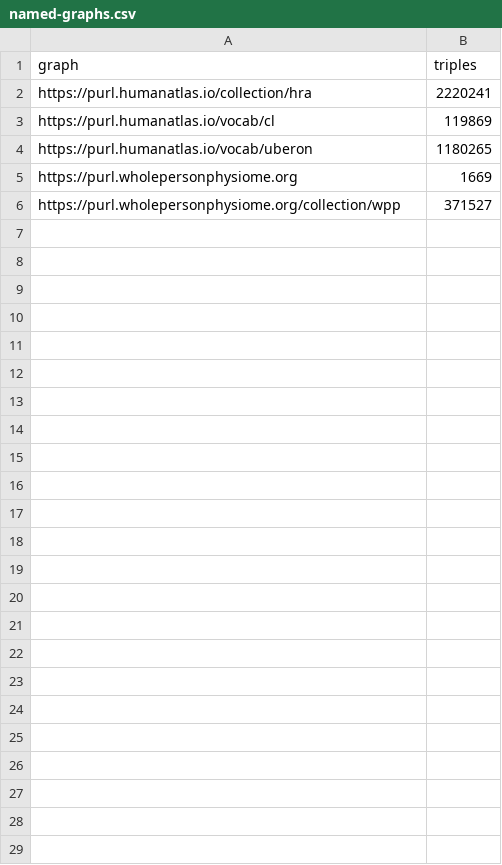
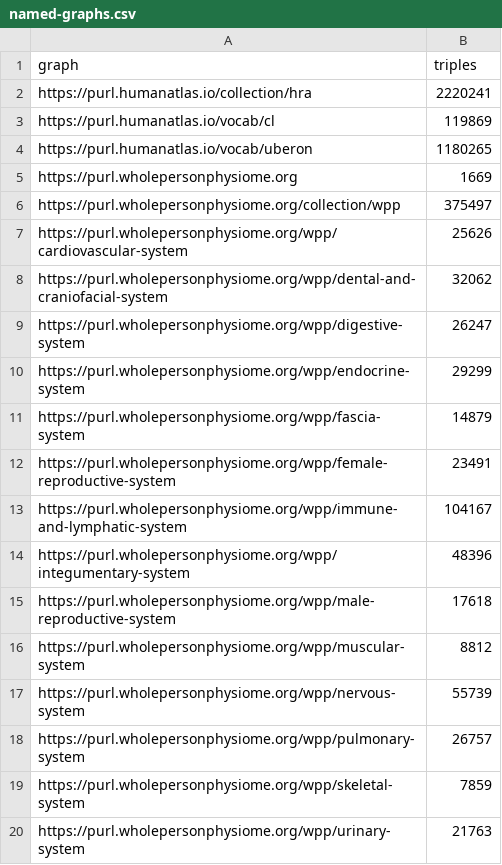
Before and after one commit to wholepersonproject/wpp-data-products, a CSV file: reports/ad-hoc/named-graphs.csv, drawn as a sheet.

Commit message:
Updated reports

```diff
--- a/reports/ad-hoc/named-graphs.csv
+++ b/reports/ad-hoc/named-graphs.csv
@@ -5,2 +5,16 @@ https://purl.humanatlas.io/vocab/uberon,1180265
 https://purl.wholepersonphysiome.org,1669
-https://purl.wholepersonphysiome.org/collection/wpp,371527
+https://purl.wholepersonphysiome.org/collection/wpp,375497
+https://purl.wholepersonphysiome.org/wpp/cardiovascular-system,25626
+https://purl.wholepersonphysiome.org/wpp/dental-and-craniofacial-system,32062
+https://purl.wholepersonphysiome.org/wpp/digestive-system,26247
+https://purl.wholepersonphysiome.org/wpp/endocrine-system,29299
+https://purl.wholepersonphysiome.org/wpp/fascia-system,14879
+https://purl.wholepersonphysiome.org/wpp/female-reproductive-system,23491
+https://purl.wholepersonphysiome.org/wpp/immune-and-lymphatic-system,104167
+https://purl.wholepersonphysiome.org/wpp/integumentary-system,48396
+https://purl.wholepersonphysiome.org/wpp/male-reproductive-system,17618
+https://purl.wholepersonphysiome.org/wpp/muscular-system,8812
+https://purl.wholepersonphysiome.org/wpp/nervous-system,55739
+https://purl.wholepersonphysiome.org/wpp/pulmonary-system,26757
+https://purl.wholepersonphysiome.org/wpp/skeletal-system,7859
+https://purl.wholepersonphysiome.org/wpp/urinary-system,21763
```
Also changed, not shown: 7 other files.
